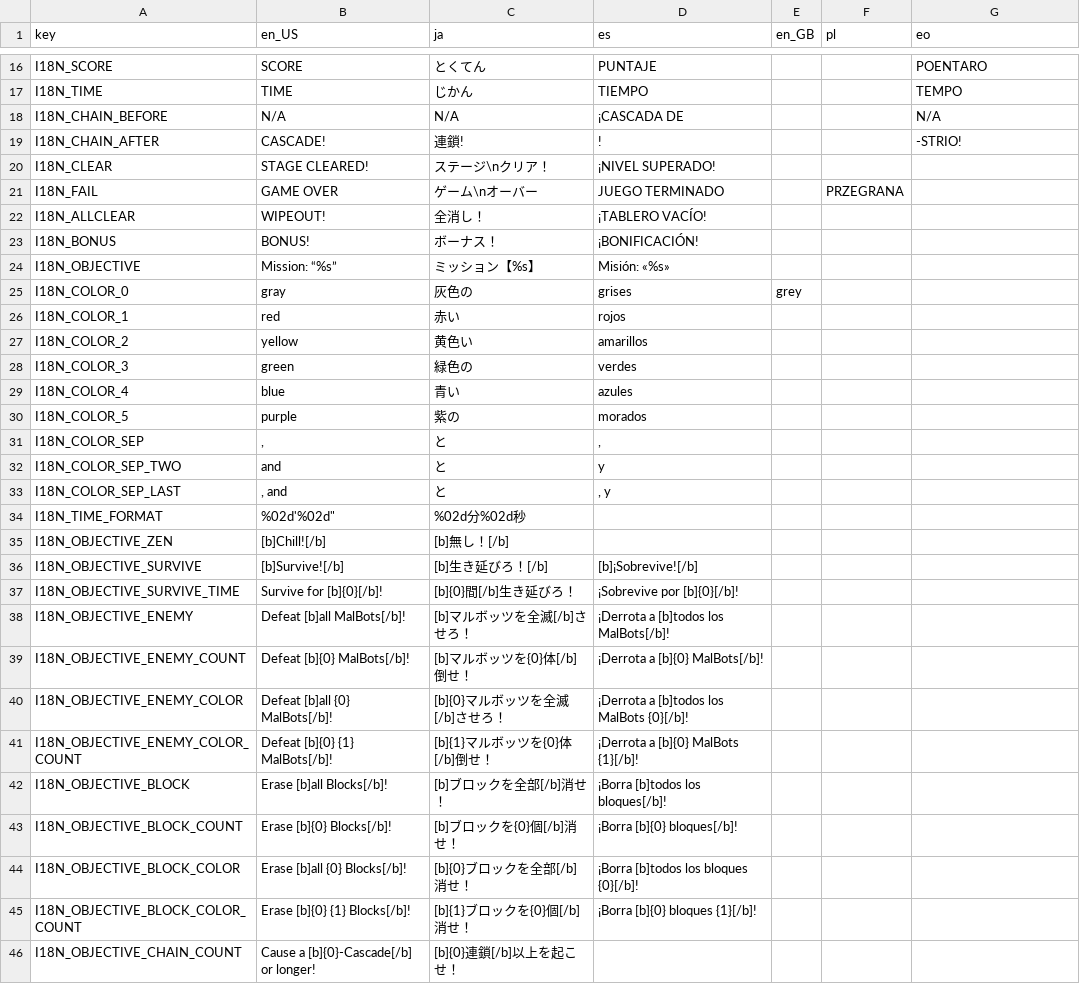
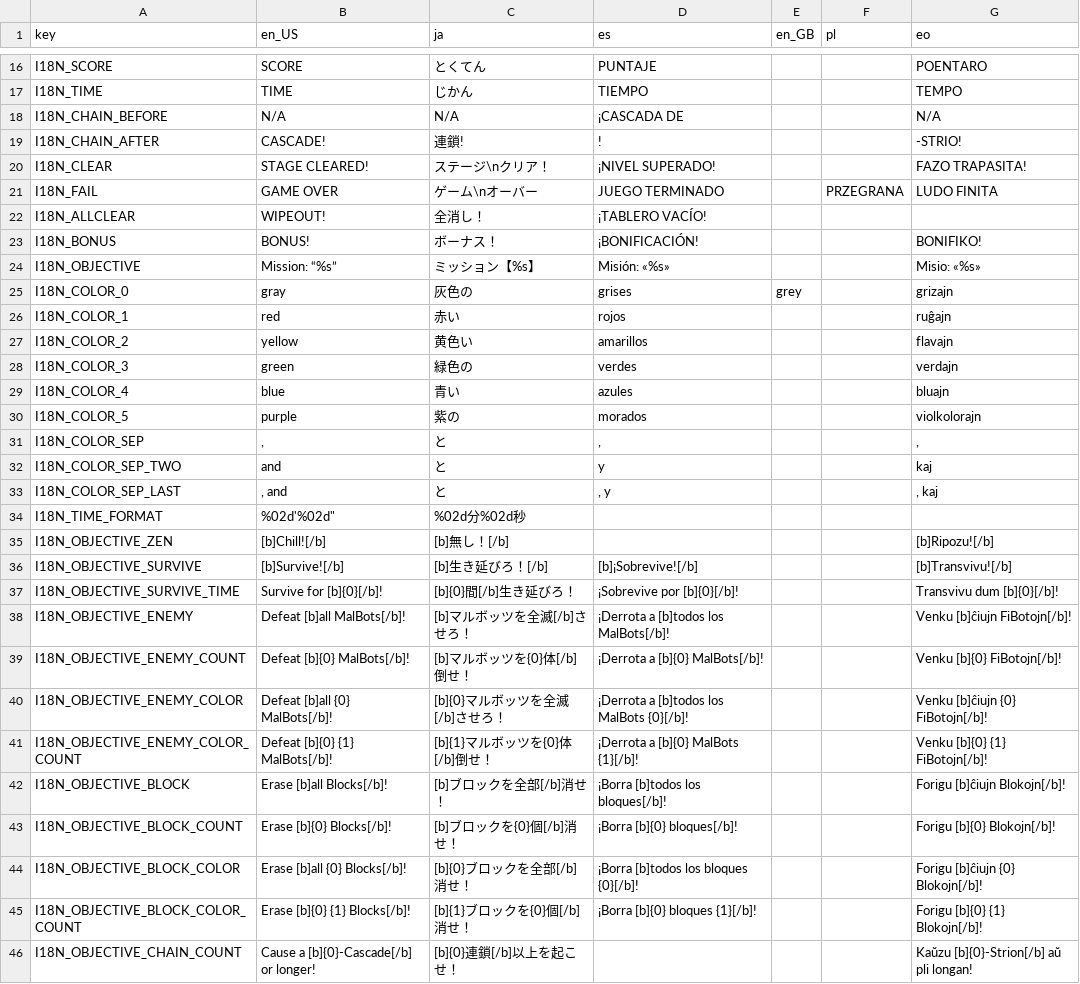
Before and after one commit to JapanYoshi/MalBotsBegone, a CSV file: i18n/i18n.csv, drawn as a sheet; only a part is shown, gaps mark what is left out; the diff covers the shown part only.

Commit message:
Update translations

```diff
--- a/i18n/i18n.csv
+++ b/i18n/i18n.csv
@@ -19,28 +19,28 @@ I18N_CHAIN_BEFORE,N/A,N/A,¡CASCADA DE,,,N/A
 I18N_CHAIN_AFTER,CASCADE!,連鎖!,!,,,-STRIO!
-I18N_CLEAR,STAGE CLEARED!,ステージ\nクリア！,¡NIVEL SUPERADO!,,,
-I18N_FAIL,GAME OVER,ゲーム\nオーバー,JUEGO TERMINADO,,PRZEGRANA,
+I18N_CLEAR,STAGE CLEARED!,ステージ\nクリア！,¡NIVEL SUPERADO!,,,FAZO TRAPASITA!
+I18N_FAIL,GAME OVER,ゲーム\nオーバー,JUEGO TERMINADO,,PRZEGRANA,LUDO FINITA
 I18N_ALLCLEAR,WIPEOUT!,全消し！,¡TABLERO VACÍO!,,,
-I18N_BONUS,BONUS!,ボーナス！,¡BONIFICACIÓN!,,,
-I18N_OBJECTIVE,Mission: “%s”,ミッション【%s】,Misión: «%s»,,,
-I18N_COLOR_0,gray,灰色の,grises,grey,,
-I18N_COLOR_1,red,赤い,rojos,,,
-I18N_COLOR_2,yellow,黄色い,amarillos,,,
-I18N_COLOR_3,green,緑色の,verdes,,,
-I18N_COLOR_4,blue,青い,azules,,,
-I18N_COLOR_5,purple,紫の,morados,,,
-I18N_COLOR_SEP,", ",と,", ",,,
-I18N_COLOR_SEP_TWO, and ,と, y ,,,
-I18N_COLOR_SEP_LAST,", and ",と,", y ",,,
+I18N_BONUS,BONUS!,ボーナス！,¡BONIFICACIÓN!,,,BONIFIKO!
+I18N_OBJECTIVE,Mission: “%s”,ミッション【%s】,Misión: «%s»,,,Misio: «%s»
+I18N_COLOR_0,gray,灰色の,grises,grey,,grizajn
+I18N_COLOR_1,red,赤い,rojos,,,ruĝajn
+I18N_COLOR_2,yellow,黄色い,amarillos,,,flavajn
+I18N_COLOR_3,green,緑色の,verdes,,,verdajn
+I18N_COLOR_4,blue,青い,azules,,,bluajn
+I18N_COLOR_5,purple,紫の,morados,,,violkolorajn
+I18N_COLOR_SEP,", ",と,", ",,,", "
+I18N_COLOR_SEP_TWO, and ,と, y ,,, kaj
+I18N_COLOR_SEP_LAST,", and ",と,", y ",,,", kaj "
 I18N_TIME_FORMAT,"%02d'%02d""",%02d分%02d秒,,,,
-I18N_OBJECTIVE_ZEN,[b]Chill![/b],[b]無し！[/b],,,,
-I18N_OBJECTIVE_SURVIVE,[b]Survive![/b],[b]生き延びろ！[/b],[b]¡Sobrevive![/b],,,
-I18N_OBJECTIVE_SURVIVE_TIME,Survive for [b]{0}[/b]!,[b]{0}間[/b]生き延びろ！,¡Sobrevive por [b]{0}[/b]!,,,
-I18N_OBJECTIVE_ENEMY,Defeat [b]all MalBots[/b]!,[b]マルボッツを全滅[/b]させろ！,¡Derrota a [b]todos los MalBots[/b]!,,,
-I18N_OBJECTIVE_ENEMY_COUNT,Defeat [b]{0} MalBots[/b]!,[b]マルボッツを{0}体[/b]倒せ！,¡Derrota a [b]{0} MalBots[/b]!,,,
-I18N_OBJECTIVE_ENEMY_COLOR,Defeat [b]all {0} MalBots[/b]!,[b]{0}マルボッツを全滅[/b]させろ！,¡Derrota a [b]todos los MalBots {0}[/b]!,,,
-I18N_OBJECTIVE_ENEMY_COLOR_COUNT,Defeat [b]{0} {1} MalBots[/b]!,[b]{1}マルボッツを{0}体[/b]倒せ！,¡Derrota a [b]{0} MalBots {1}[/b]!,,,
-I18N_OBJECTIVE_BLOCK,Erase [b]all Blocks[/b]!,[b]ブロックを全部[/b]消せ！,¡Borra [b]todos los bloques[/b]!,,,
-I18N_OBJECTIVE_BLOCK_COUNT,Erase [b]{0} Blocks[/b]!,[b]ブロックを{0}個[/b]消せ！,¡Borra [b]{0} bloques[/b]!,,,
-I18N_OBJECTIVE_BLOCK_COLOR,Erase [b]all {0} Blocks[/b]!,[b]{0}ブロックを全部[/b]消せ！,¡Borra [b]todos los bloques {0}[/b]!,,,
-I18N_OBJECTIVE_BLOCK_COLOR_COUNT,Erase [b]{0} {1} Blocks[/b]!,[b]{1}ブロックを{0}個[/b]消せ！,¡Borra [b]{0} bloques {1}[/b]!,,,
-I18N_OBJECTIVE_CHAIN_COUNT,Cause a [b]{0}-Cascade[/b] or longer!,[b]{0}連鎖[/b]以上を起こせ！,,,,
+I18N_OBJECTIVE_ZEN,[b]Chill![/b],[b]無し！[/b],,,,[b]Ripozu![/b]
+I18N_OBJECTIVE_SURVIVE,[b]Survive![/b],[b]生き延びろ！[/b],[b]¡Sobrevive![/b],,,[b]Transvivu![/b]
+I18N_OBJECTIVE_SURVIVE_TIME,Survive for [b]{0}[/b]!,[b]{0}間[/b]生き延びろ！,¡Sobrevive por [b]{0}[/b]!,,,Transvivu dum [b]{0}[/b]!
+I18N_OBJECTIVE_ENEMY,Defeat [b]all MalBots[/b]!,[b]マルボッツを全滅[/b]させろ！,¡Derrota a [b]todos los MalBots[/b]!,,,Venku [b]ĉiujn FiBotojn[/b]!
+I18N_OBJECTIVE_ENEMY_COUNT,Defeat [b]{0} MalBots[/b]!,[b]マルボッツを{0}体[/b]倒せ！,¡Derrota a [b]{0} MalBots[/b]!,,,Venku [b]{0} FiBotojn[/b]!
+I18N_OBJECTIVE_ENEMY_COLOR,Defeat [b]all {0} MalBots[/b]!,[b]{0}マルボッツを全滅[/b]させろ！,¡Derrota a [b]todos los MalBots {0}[/b]!,,,Venku [b]ĉiujn {0} FiBotojn[/b]!
+I18N_OBJECTIVE_ENEMY_COLOR_COUNT,Defeat [b]{0} {1} MalBots[/b]!,[b]{1}マルボッツを{0}体[/b]倒せ！,¡Derrota a [b]{0} MalBots {1}[/b]!,,,Venku [b]{0} {1} FiBotojn[/b]!
+I18N_OBJECTIVE_BLOCK,Erase [b]all Blocks[/b]!,[b]ブロックを全部[/b]消せ！,¡Borra [b]todos los bloques[/b]!,,,Forigu [b]ĉiujn Blokojn[/b]!
+I18N_OBJECTIVE_BLOCK_COUNT,Erase [b]{0} Blocks[/b]!,[b]ブロックを{0}個[/b]消せ！,¡Borra [b]{0} bloques[/b]!,,,Forigu [b]{0} Blokojn[/b]!
+I18N_OBJECTIVE_BLOCK_COLOR,Erase [b]all {0} Blocks[/b]!,[b]{0}ブロックを全部[/b]消せ！,¡Borra [b]todos los bloques {0}[/b]!,,,Forigu [b]ĉiujn {0} Blokojn[/b]!
+I18N_OBJECTIVE_BLOCK_COLOR_COUNT,Erase [b]{0} {1} Blocks[/b]!,[b]{1}ブロックを{0}個[/b]消せ！,¡Borra [b]{0} bloques {1}[/b]!,,,Forigu [b]{0} {1} Blokojn[/b]!
+I18N_OBJECTIVE_CHAIN_COUNT,Cause a [b]{0}-Cascade[/b] or longer!,[b]{0}連鎖[/b]以上を起こせ！,,,,Kaŭzu [b]{0}-Strion[/b] aŭ pli longan!
```
Also changed, not shown: 8 added rows, 2 removed rows and 17 edited cells elsewhere in this file, 6 other files.
